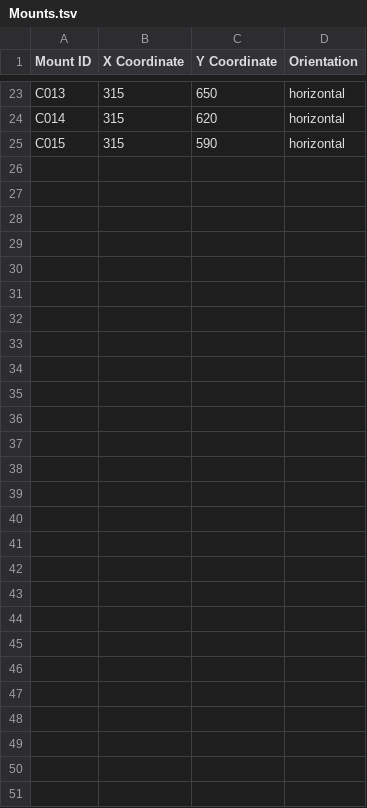
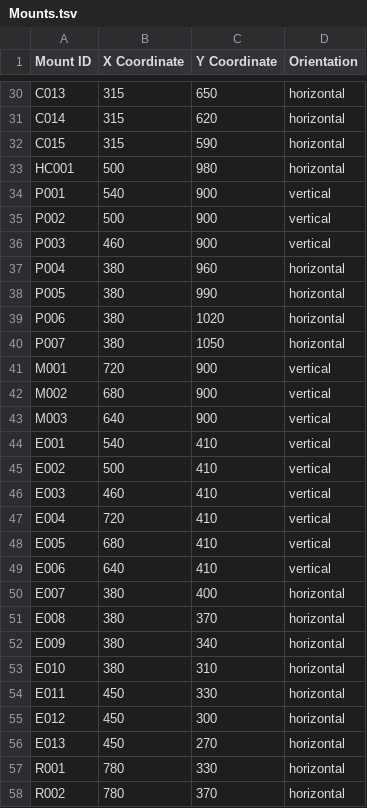
Before and after one commit to jon-ebu/2025-Poster-Session, a TSV file: data/Mounts.tsv, drawn as a sheet; only a part is shown, gaps mark what is left out; the diff covers the shown part only; the diff names each change by its address in the sheet, - before the commit and + after, or states it on an @@ line.

```diff
--- a/data/Mounts.tsv
+++ b/data/Mounts.tsv
+row 33: HC001 | 500 | 980 | horizontal
+row 34: P001 | 540 | 900 | vertical
+row 35: P002 | 500 | 900 | vertical
+row 36: P003 | 460 | 900 | vertical
+row 37: P004 | 380 | 960 | horizontal
+row 38: P005 | 380 | 990 | horizontal
+row 39: P006 | 380 | 1020 | horizontal
+row 40: P007 | 380 | 1050 | horizontal
+row 41: M001 | 720 | 900 | vertical
+row 42: M002 | 680 | 900 | vertical
+row 43: M003 | 640 | 900 | vertical
+row 44: E001 | 540 | 410 | vertical
+row 45: E002 | 500 | 410 | vertical
+row 46: E003 | 460 | 410 | vertical
+row 47: E004 | 720 | 410 | vertical
+row 48: E005 | 680 | 410 | vertical
+row 49: E006 | 640 | 410 | vertical
+row 50: E007 | 380 | 400 | horizontal
+row 51: E008 | 380 | 370 | horizontal
+row 52: E009 | 380 | 340 | horizontal
+row 53: E010 | 380 | 310 | horizontal
+row 54: E011 | 450 | 330 | horizontal
+row 55: E012 | 450 | 300 | horizontal
+row 56: E013 | 450 | 270 | horizontal
+row 57: R001 | 780 | 330 | horizontal
+row 58: R002 | 780 | 370 | horizontal
```
Also changed, not shown: 7 added rows elsewhere in this file, data/Poster_Research_Scholarships.tsv, 4 other files.
